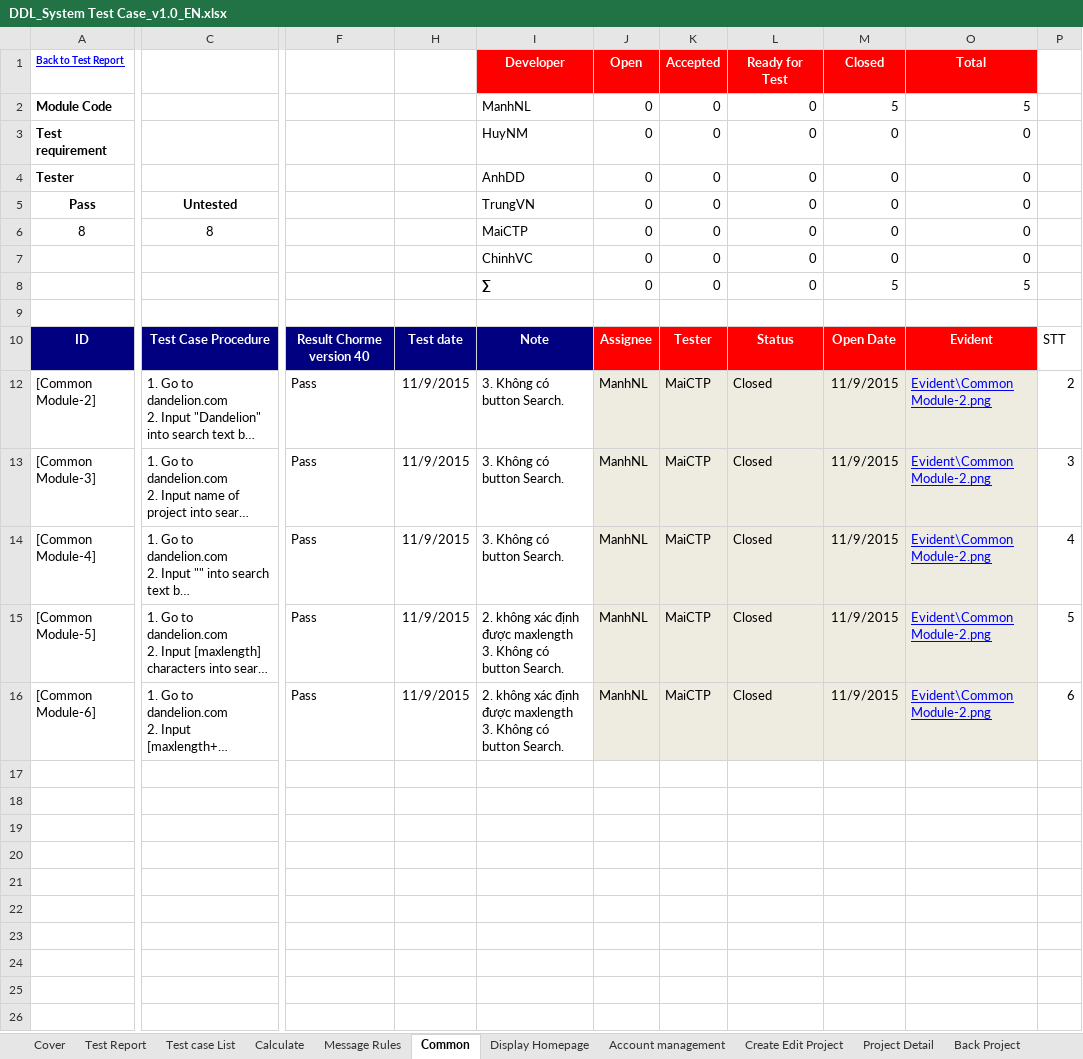
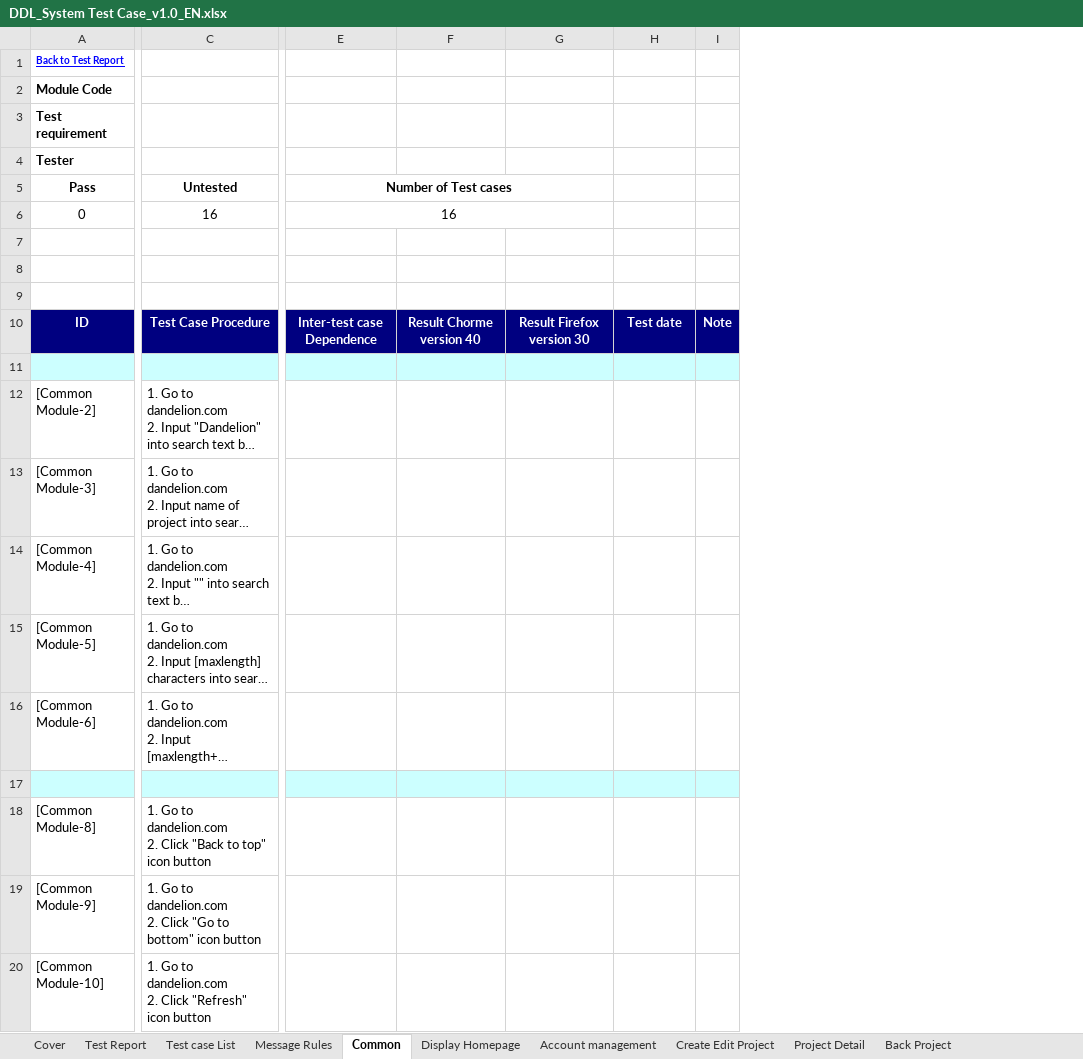
Before and after one commit to sangnvus/2015FALLJS01, an Excel workbook: WIP/Documents/Report 3/DDL_System Test Case_v1.0_EN.xlsx, sheet Common, drawn as a sheet; only a part is shown, gaps mark what is left out; long unchanged cells end in …; values as stored, in another font and other column widths than the file's, no borders; removed rows and columns are numbered as before the commit, all else as after; rows hold the shown columns only; ↵ is a line break in a cell; the diff names each change by its address in the sheet, - before the commit and + after, or states it on an @@ line.

```diff
--- a/WIP/Documents/Report 3/DDL_System Test Case_v1.0_EN.xlsx (sheet Common)
+++ b/WIP/Documents/Report 3/DDL_System Test Case_v1.0_EN.xlsx (sheet Common)
-sheet tab: Calculate
@@ column E (Number of Test cases) unhidden, rows 6-10: 16 |  |  |  | Inter-test case Dependence @@
@@ column G unhidden, row 10: Result Firefox version 30 @@
-column I (TrungVN), rows 1-4: Developer | ManhNL | HuyNM | AnhDD; rows 6-16: MaiCTP | ChinhVC | ∑ |  | Note | 3. Không có button Search. | 3. Không có button Search. | 3. Không có button Search. | 2. không xác định được maxlength ↵ 3. Không có button Search. | 2. không xác định được maxlength ↵ 3. Không có button Search.
@@ column J (0) hidden, rows 1-4: Open | 0 | 0 | 0; rows 6-16: 0 | 0 | 0 |  | Assignee | ManhNL | ManhNL | ManhNL | ManhNL | ManhNL @@
-column K (0), rows 1-4: Accepted | 0 | 0 | 0; rows 6-16: 0 | 0 | 0 |  | Tester | MaiCTP | MaiCTP | MaiCTP | MaiCTP | MaiCTP
-column L (0), rows 1-4: Ready for Test | 0 | 0 | 0; rows 6-16: 0 | 0 | 0 |  | Status | Closed | Closed | Closed | Closed | Closed
-column M (0), rows 1-4: Closed | 5 | 0 | 0; rows 6-16: 0 | 0 | 5 |  | Open Date | 11/9/2015 | 11/9/2015 | 11/9/2015 | 11/9/2015 | 11/9/2015
-column O (0), rows 1-4: Total | 5 | 0 | 0; rows 6-16: 0 | 0 | 5 |  | Evident | Evident\Common Module-2.png | Evident\Common Module-2.png | Evident\Common Module-2.png | Evident\Common Module-2.png | Evident\Common Module-2.png
-column P, rows 10-16: STT | 2 | 3 | 4 | 5 | 6
+column I, row 10: Note
-A6 (Pass): 8
+A6 (Pass): 0
-C6 (Untested): 8
+C6 (Untested): 16
-row 7:  |  |  |  | ChinhVC | 0 | 0 | 0 | 0 | 0
+row 7: (empty)
-row 8:  |  |  |  | ∑ | 0 | 0 | 0 | 5 | 5
+row 8: (empty)
+row 11: (empty)
-F12:F16: Pass
+F12:F16: (empty)
-H12:H16: 11/9/2015
+H12:H16: (empty)
+row 17: (empty)
+row 18: [Common Module-8] | 1. Go to dandelion.com ↵ 2. Click "Back to top" icon button
+row 19: [Common Module-9] | 1. Go to dandelion.com ↵ 2. Click "Go to bottom" icon button
+row 20: [Common Module-10] | 1. Go to dandelion.com ↵ 2. Click "Refresh" icon button
```
Also changed, not shown: sheet Create Edit Project, sheet Admin Module, sheet Account management, sheet Project Detail, sheet Project management, sheet Display Homepage, 6 more sheets, hidden cells, WIP/Documents/Report 3/DDL_Integration Test Case_v1.0_EN.xlsx, WIP/Documents/Report 3/DDL_System Test Case_v1.0_JP.xlsx, 1 other file.
